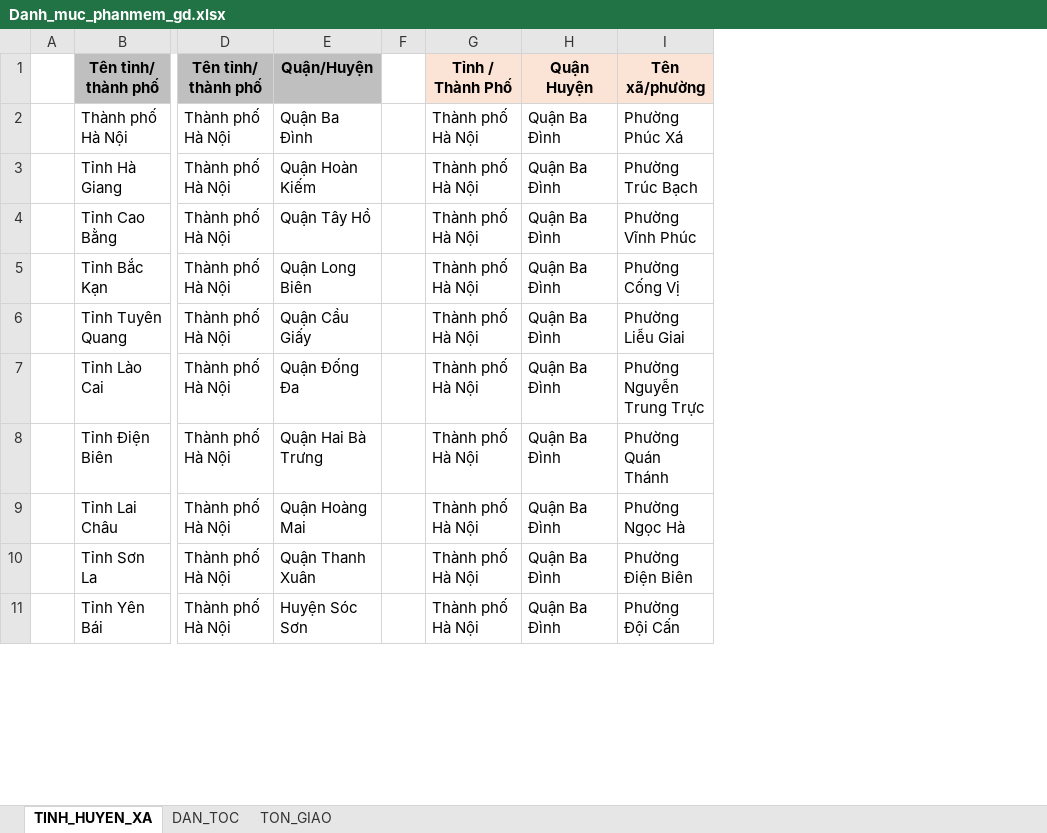
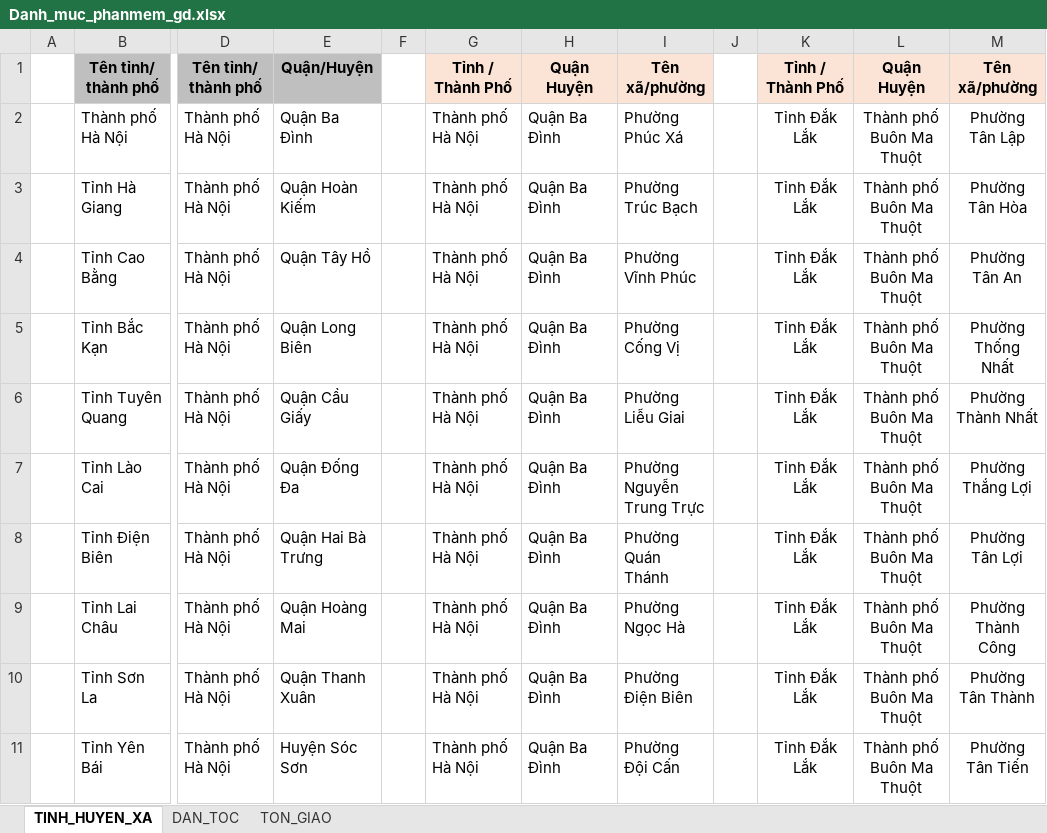
Before and after one commit to VU-SON-HAI01/ke-khai-gio-day-app, an Excel workbook: data_base/Danh_muc_phanmem_gd.xlsx, sheet TINH_HUYEN_XA, drawn as a sheet; only a part is shown, gaps mark what is left out; values as stored, in another font and other column widths than the file's, no borders; the diff names each change by its address in the sheet, - before the commit and + after, or states it on an @@ line.

Commit message:
Update Danh_muc_phanmem_gd.xlsx with new data revisions

```diff
--- a/data_base/Danh_muc_phanmem_gd.xlsx (sheet TINH_HUYEN_XA)
+++ b/data_base/Danh_muc_phanmem_gd.xlsx (sheet TINH_HUYEN_XA)
+column J, empty
+column K, rows 1-11: Tỉnh / Thành Phố | Tỉnh Đắk Lắk | Tỉnh Đắk Lắk | Tỉnh Đắk Lắk | Tỉnh Đắk Lắk | Tỉnh Đắk Lắk | Tỉnh Đắk Lắk | Tỉnh Đắk Lắk | Tỉnh Đắk Lắk | Tỉnh Đắk Lắk | Tỉnh Đắk Lắk
+column L, rows 1-11: Quận Huyện | Thành phố Buôn Ma Thuột | Thành phố Buôn Ma Thuột | Thành phố Buôn Ma Thuột | Thành phố Buôn Ma Thuột | Thành phố Buôn Ma Thuột | Thành phố Buôn Ma Thuột | Thành phố Buôn Ma Thuột | Thành phố Buôn Ma Thuột | Thành phố Buôn Ma Thuột | Thành phố Buôn Ma Thuột
+column M, rows 1-11: Tên xã/phường | Phường Tân Lập | Phường Tân Hòa | Phường Tân An | Phường Thống Nhất | Phường Thành Nhất | Phường Thắng Lợi | Phường Tân Lợi | Phường Thành Công | Phường Tân Thành | Phường Tân Tiến
```
